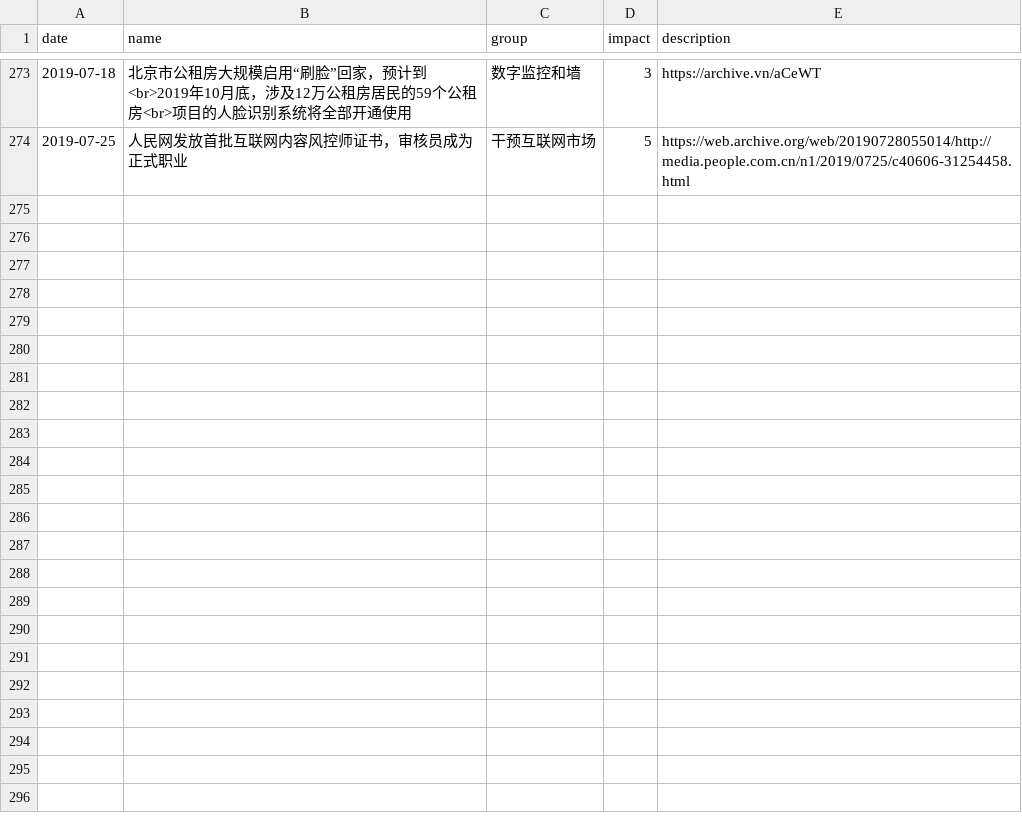
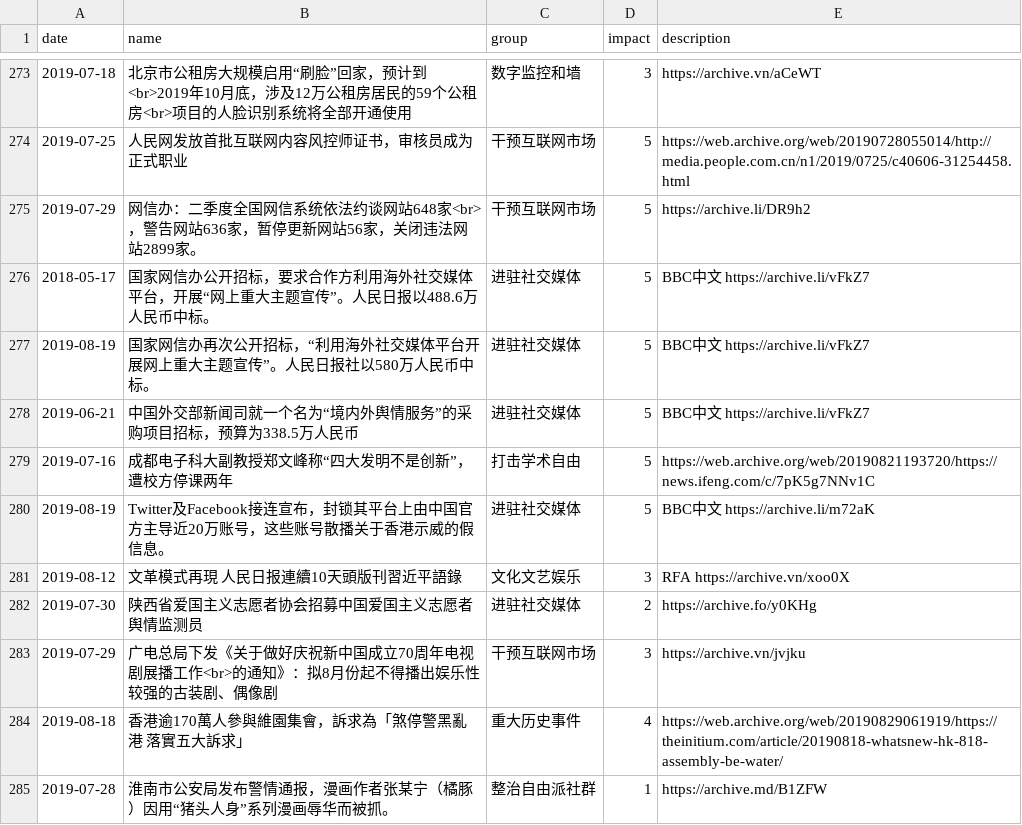
Before and after one commit to chinatimeline/data, a CSV file: ideology/CCP_Ideology_Events.csv, drawn as a sheet; only a part is shown, gaps mark what is left out; the diff names each change by its address in the sheet, - before the commit and + after, or states it on an @@ line.

```diff
--- a/ideology/CCP_Ideology_Events.csv
+++ b/ideology/CCP_Ideology_Events.csv
+row 275: 2019-07-29 | 网信办：二季度全国网信系统依法约谈网站648家<br>，警告网站636家，暂停更新网站56家，关闭违法网站2899家。 | 干预互联网市场 | 5 | https://archive.li/DR9h2
+row 276: 2018-05-17 | 国家网信办公开招标，要求合作方利用海外社交媒体平台，开展“网上重大主题宣传”。人民日报以488.6万人民币中标。 | 进驻社交媒体 | 5 | BBC中文 https://archive.li/vFkZ7
+row 277: 2019-08-19 | 国家网信办再次公开招标，“利用海外社交媒体平台开展网上重大主题宣传”。人民日报社以580万人民币中标。 | 进驻社交媒体 | 5 | BBC中文 https://archive.li/vFkZ7
+row 278: 2019-06-21 | 中国外交部新闻司就一个名为“境内外舆情服务”的采购项目招标，预算为338.5万人民币 | 进驻社交媒体 | 5 | BBC中文 https://archive.li/vFkZ7
+row 279: 2019-07-16 | 成都电子科大副教授郑文峰称“四大发明不是创新”，遭校方停课两年 | 打击学术自由 | 5 | https://web.archive.org/web/20190821193720/https://news.ifeng.com/c/7pK5g7NNv1C
+row 280: 2019-08-19 | Twitter及Facebook接连宣布，封锁其平台上由中国官方主导近20万账号，这些账号散播关于香港示威的假信息。 | 进驻社交媒体 | 5 | BBC中文 https://archive.li/m72aK
+row 281: 2019-08-12 | 文革模式再現 人民日报連續10天頭版刊習近平語錄 | 文化文艺娱乐 | 3 | RFA https://archive.vn/xoo0X
+row 282: 2019-07-30 | 陕西省爱国主义志愿者协会招募中国爱国主义志愿者舆情监测员 | 进驻社交媒体 | 2 | https://archive.fo/y0KHg
+row 283: 2019-07-29 | 广电总局下发《关于做好庆祝新中国成立70周年电视剧展播工作<br>的通知》：拟8月份起不得播出娱乐性较强的古装剧、偶像剧 | 干预互联网市场 | 3 | https://archive.vn/jvjku
+row 284: 2019-08-18 | 香港逾170萬人參與維園集會，訴求為「煞停警黑亂港 落實五大訴求」 | 重大历史事件 | 4 | https://web.archive.org/web/20190829061919/https://theinitium.com/article/20190818-whatsnew-hk-818-assembly-be-water/
+row 285: 2019-07-28 | 淮南市公安局发布警情通报，漫画作者张某宁（橘豚）因用“猪头人身”系列漫画辱华而被抓。 | 整治自由派社群 | 1 | https://archive.md/B1ZFW
```
Also changed, not shown: ideology/CCP_Religious_Persecution.csv.
